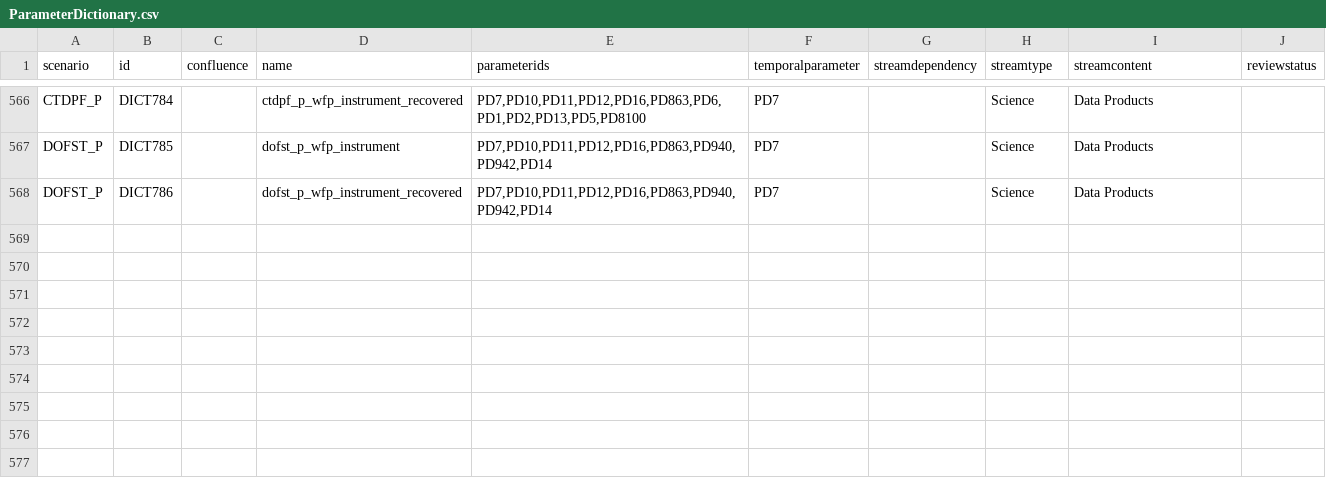
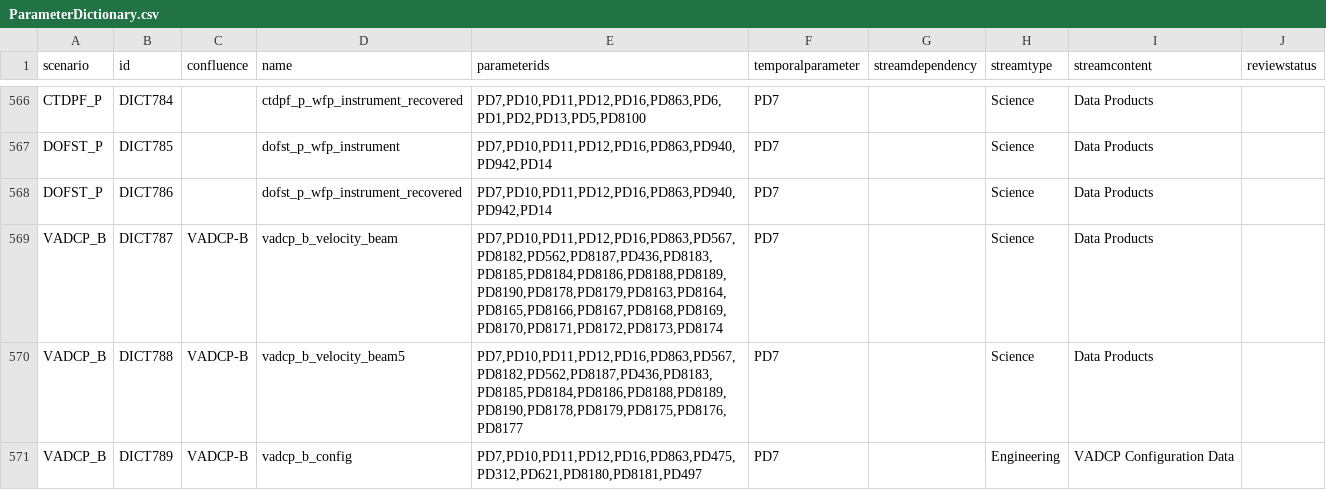
Before and after one commit to oceanobservatories/preload-database, a CSV file: csv/ParameterDictionary.csv, drawn as a sheet; only a part is shown, gaps mark what is left out.

Commit message:
Preliminary stream defs for VADCP-B

```diff
--- a/csv/ParameterDictionary.csv
+++ b/csv/ParameterDictionary.csv
@@ -568 +568,4 @@ DOFST_P,DICT785,,dofst_p_wfp_instrument,"PD7,PD10,PD11,PD12,PD16,PD863,PD940,PD9
 DOFST_P,DICT786,,dofst_p_wfp_instrument_recovered,"PD7,PD10,PD11,PD12,PD16,PD863,PD940,PD942,PD14",PD7,,Science,Data Products,
+VADCP_B,DICT787,VADCP-B,vadcp_b_velocity_beam,"PD7,PD10,PD11,PD12,PD16,PD863,PD567,PD8182,PD562,PD8187,PD436,PD8183,PD8185,PD8184,PD8186,PD8188,PD8189,PD8190,PD8178,PD8179,PD8163,PD8164,PD8165,PD8166,PD8167,PD8168,PD8169,PD8170,PD8171,PD8172,PD8173,PD8174",PD7,,Science,Data Products,
+VADCP_B,DICT788,VADCP-B,vadcp_b_velocity_beam5,"PD7,PD10,PD11,PD12,PD16,PD863,PD567,PD8182,PD562,PD8187,PD436,PD8183,PD8185,PD8184,PD8186,PD8188,PD8189,PD8190,PD8178,PD8179,PD8175,PD8176,PD8177",PD7,,Science,Data Products,
+VADCP_B,DICT789,VADCP-B,vadcp_b_config,"PD7,PD10,PD11,PD12,PD16,PD863,PD475,PD312,PD621,PD8180,PD8181,PD497",PD7,,Engineering,VADCP Configuration Data,
```
